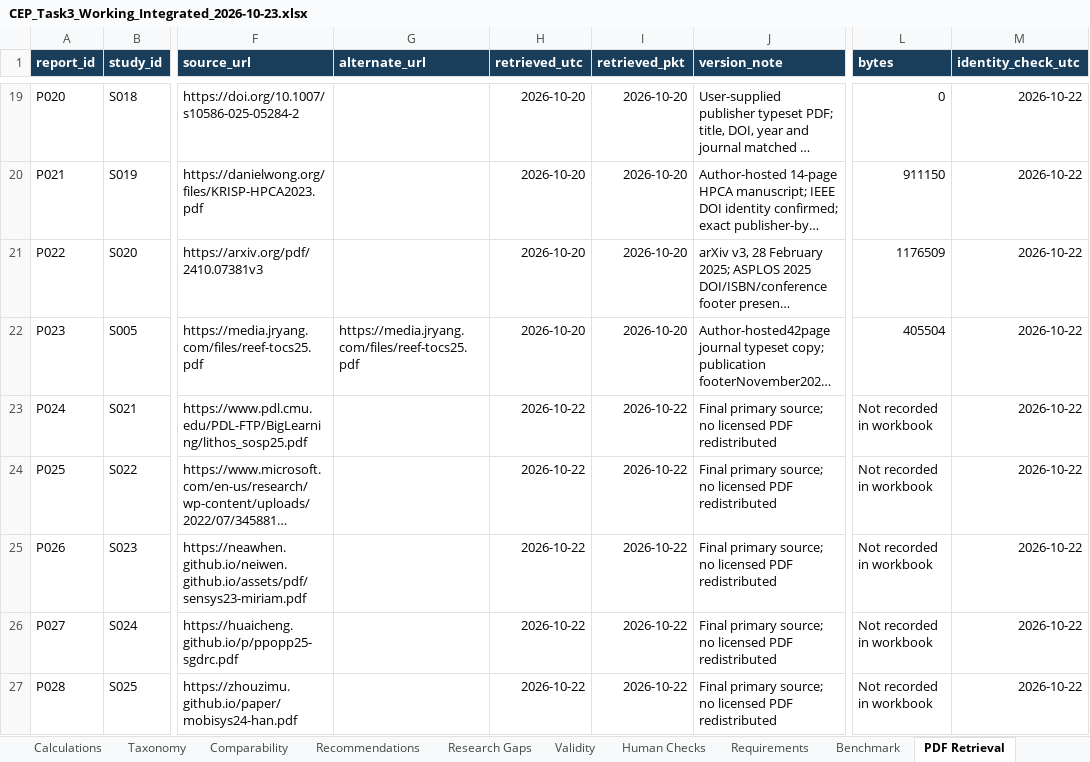
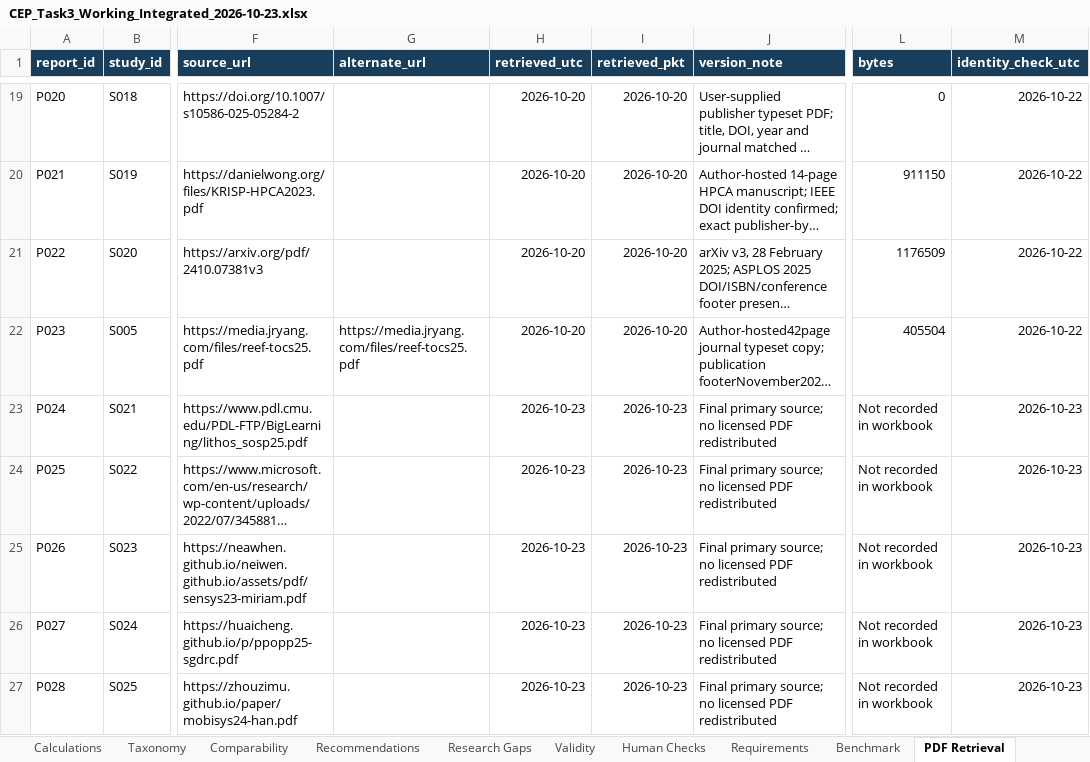
Before and after one commit to Raazia-Imran/os_CEPPPPPP, an Excel workbook: task3/screening559/integrated_workbook/CEP_Task3_Working_Integrated_2026-10-23.xlsx, sheet PDF Retrieval, drawn as a sheet; only a part is shown, gaps mark what is left out; long unchanged cells end in …; values as stored, in another font and other column widths than the file's, no borders; table styles not drawn; the diff covers the shown part only; the diff names each change by its address in the sheet, - before the commit and + after, or states it on an @@ line.

```diff
--- a/task3/screening559/integrated_workbook/CEP_Task3_Working_Integrated_2026-10-23.xlsx (sheet PDF Retrieval)
+++ b/task3/screening559/integrated_workbook/CEP_Task3_Working_Integrated_2026-10-23.xlsx (sheet PDF Retrieval)
-H23:H27 (retrieved_utc): 2026-10-22
+H23:H27 (retrieved_utc): 2026-10-23
-I23:I27 (retrieved_pkt): 2026-10-22
+I23:I27 (retrieved_pkt): 2026-10-23
-M23:M27 (identity_check_utc): 2026-10-22
+M23:M27 (identity_check_utc): 2026-10-23
```
Also changed, not shown: 2 added rows and 6 edited cells elsewhere in this sheet, sheet QA, sheet Evidence, sheet Eligibility, sheet Extraction, sheet Reference Additions, sheet Screening Log, 15 more sheets, 59 other files.
